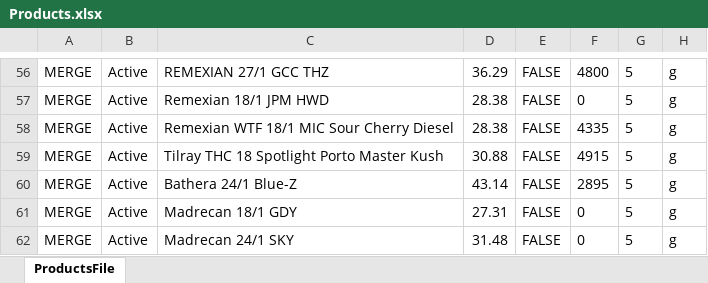
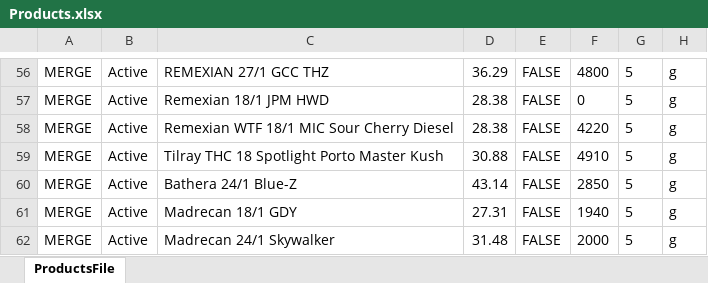
Before and after one commit to yaroslav-ecorn/update-prices, an Excel workbook: Products.xlsx, sheet ProductsFile, drawn as a sheet; only a part is shown, gaps mark what is left out; values as stored, in another font and other column widths than the file's, no borders; the diff covers the shown part only; the diff names each change by its address in the sheet, - before the commit and + after, or states it on an @@ line.

```diff
--- a/Products.xlsx (sheet ProductsFile)
+++ b/Products.xlsx (sheet ProductsFile)
-F58: 4335
+F58: 4220
-F59: 4915
+F59: 4910
-F60: 2895
+F60: 2850
-F61: 0
+F61: 1940
-C62: Madrecan 24/1 SKY
+C62: Madrecan 24/1 Skywalker
-F62: 0
+F62: 2000
```
Also changed, not shown: 40 edited cells elsewhere in this sheet.
